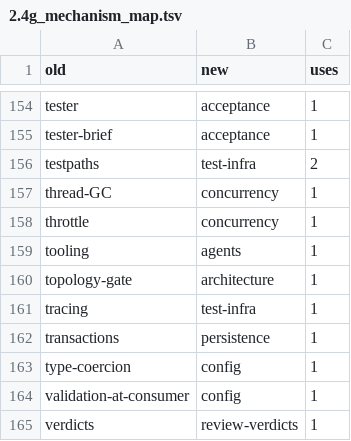
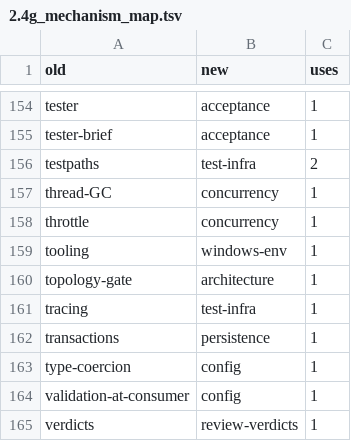
Before and after one commit to TWOKRAI/Inspector_bottles, a TSV file: plans/2026-10-04_atlas/research/memory/2.4g_mechanism_map.tsv, drawn as a sheet; only a part is shown, gaps mark what is left out; the diff covers the shown part only.

```diff
--- a/plans/2026-10-04_atlas/research/memory/2.4g_mechanism_map.tsv
+++ b/plans/2026-10-04_atlas/research/memory/2.4g_mechanism_map.tsv
@@ -158,3 +158,3 @@ thread-GC	concurrency	1
 throttle	concurrency	1
-tooling	agents	1
+tooling	windows-env	1
 topology-gate	architecture	1
```
Also changed, not shown: 6 edited cells elsewhere in this file, 1 other file.
